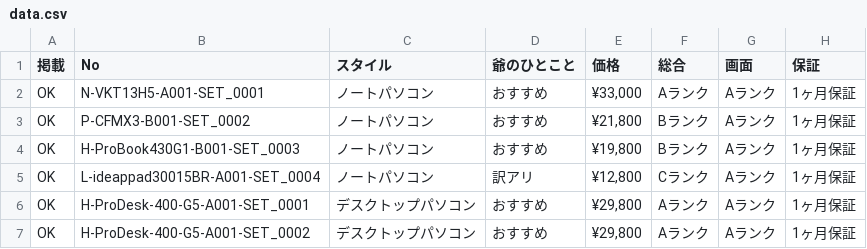
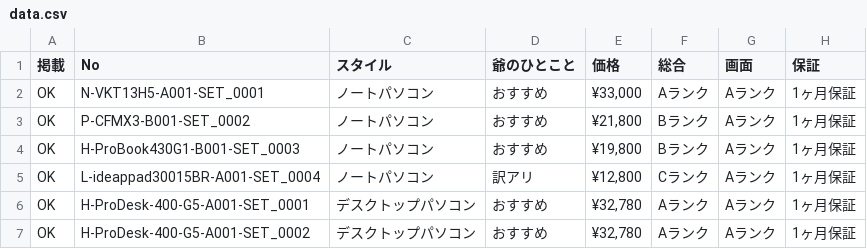
Before and after one commit to pasokonya/data, a CSV file: data.csv, drawn as a sheet; only a part is shown; the diff names each change by its address in the sheet, - before the commit and + after, or states it on an @@ line.

Commit message:
Add files via upload

```diff
--- a/data.csv
+++ b/data.csv
-E6:E7 (価格): ¥29,800
+E6:E7 (価格): ¥32,780
```
